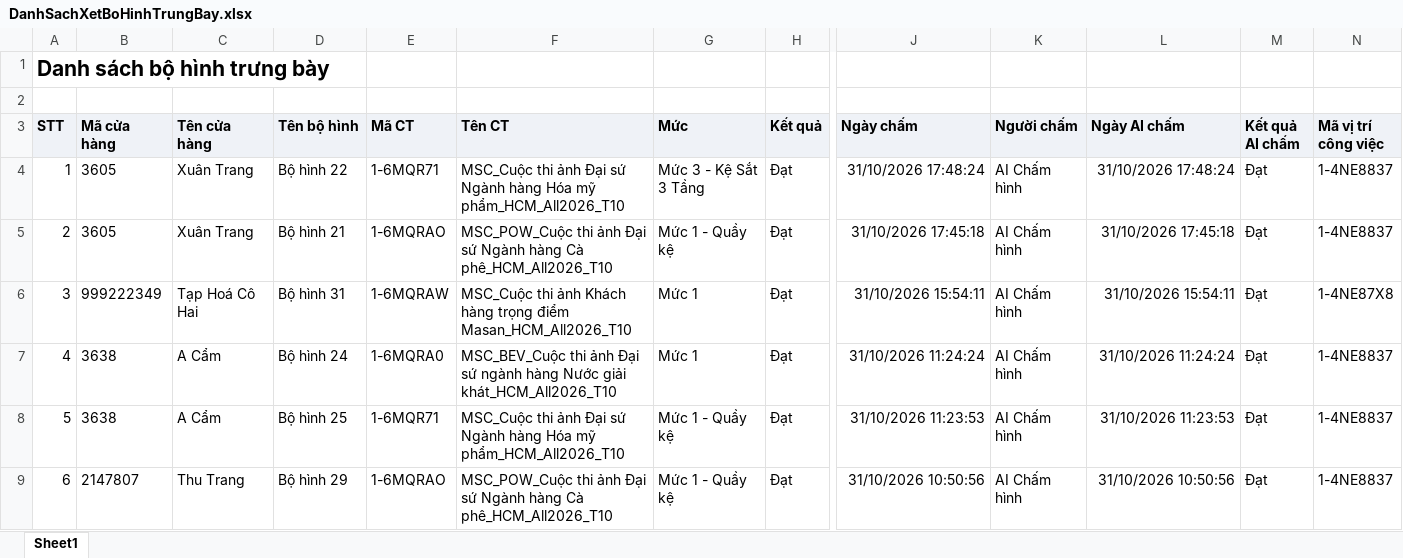
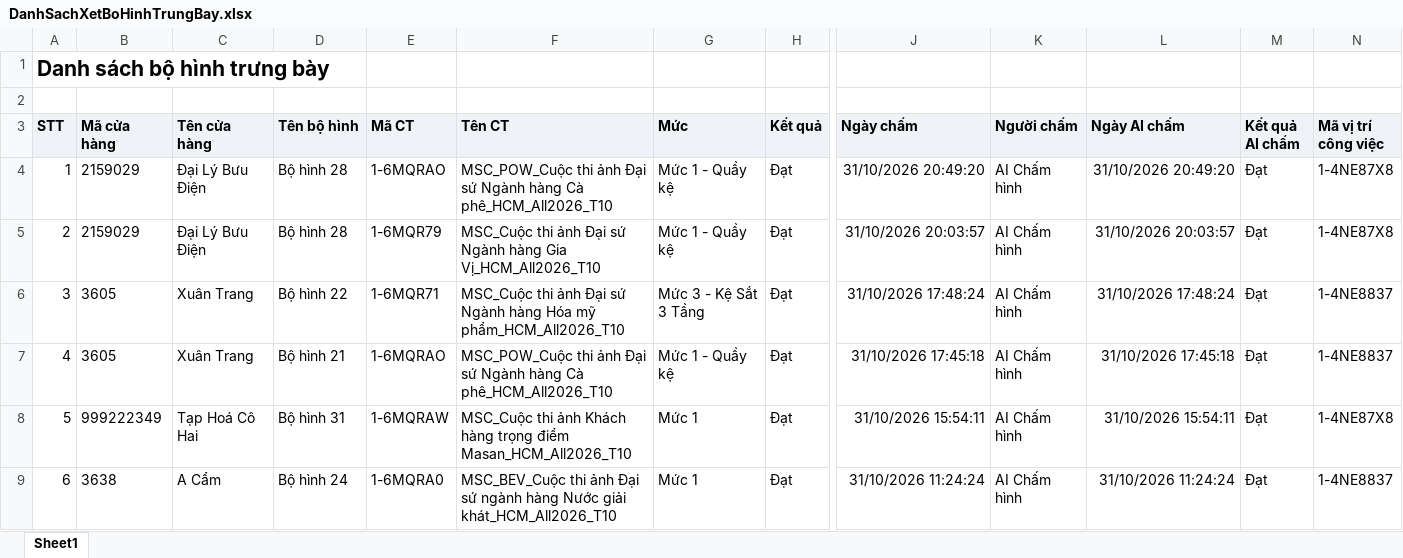
Before and after one commit to Tantt2026/Dashboard-Masan, an Excel workbook: data/Thang10/DanhSachXetBoHinhTrungBay.xlsx, sheet Sheet1, drawn as a sheet; only a part is shown, gaps mark what is left out; the shorter side is filled out with more unchanged rows; values as stored, in another font and other column widths than the file's, no borders; addresses are those after the commit; rows hold the shown columns only; the diff names each change by its address in the sheet, - before the commit and + after, or states it on an @@ line.

```diff
--- a/data/Thang10/DanhSachXetBoHinhTrungBay.xlsx (sheet Sheet1)
+++ b/data/Thang10/DanhSachXetBoHinhTrungBay.xlsx (sheet Sheet1)
+row 4: 1 | 2159029 | Đại Lý Bưu Điện | Bộ hình 28 | 1-6MQRAO | MSC_POW_Cuộc thi ảnh Đại sứ Ngành hàng Cà phê_HCM_All2026_T10 | Mức 1 - Quầy kệ | Đạt | 31/10/2026 20:49:20 | AI Chấm hình | 31/10/2026 20:49:20 | Đạt | 1-4NE87X8
+row 5: 2 | 2159029 | Đại Lý Bưu Điện | Bộ hình 28 | 1-6MQR79 | MSC_Cuộc thi ảnh Đại sứ Ngành hàng Gia Vị_HCM_All2026_T10 | Mức 1 - Quầy kệ | Đạt | 31/10/2026 20:03:57 | AI Chấm hình | 31/10/2026 20:03:57 | Đạt | 1-4NE87X8
@@ column A (STT) renumbered from row 6 down @@
```
Also changed, not shown: data/Thang10/DANH_SACH_KET_QUA_CUA_HANG_THAM_GIA_CHUONG_TRINH.xlsx, data/Thang10/DanhSachChiTietDonHang (2).xlsx, 3 other files.
